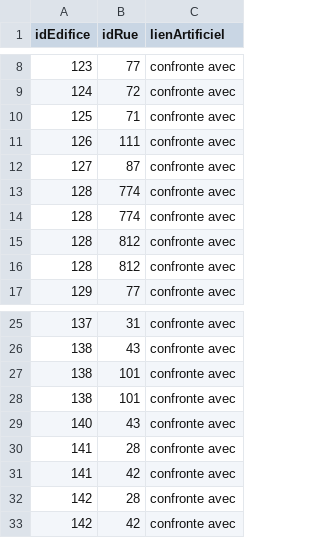
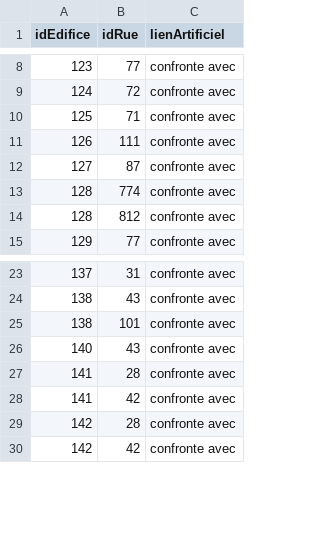
Before and after one commit to CompNet/MedievalAvignon, a CSV file: in/analysis/Table_Confront_Edifice_Rue.csv, drawn as a sheet; only a part is shown, gaps mark what is left out.

```diff
--- a/in/analysis/Table_Confront_Edifice_Rue.csv
+++ b/in/analysis/Table_Confront_Edifice_Rue.csv
@@ -13,4 +13,2 @@ idEdifice,idRue,lienArtificiel
 128,774,confronte avec
-128,774,confronte avec
-128,812,confronte avec
 128,812,confronte avec
@@ -26,3 +24,2 @@ idEdifice,idRue,lienArtificiel
 138,43,confronte avec
-138,101,confronte avec
 138,101,confronte avec
```
Also changed, not shown: in/analysis/Table_Confront_Edifice_Rue_Split.csv, in/analysis/Table_Confront_Topo_Rue.csv, 1 other file.
